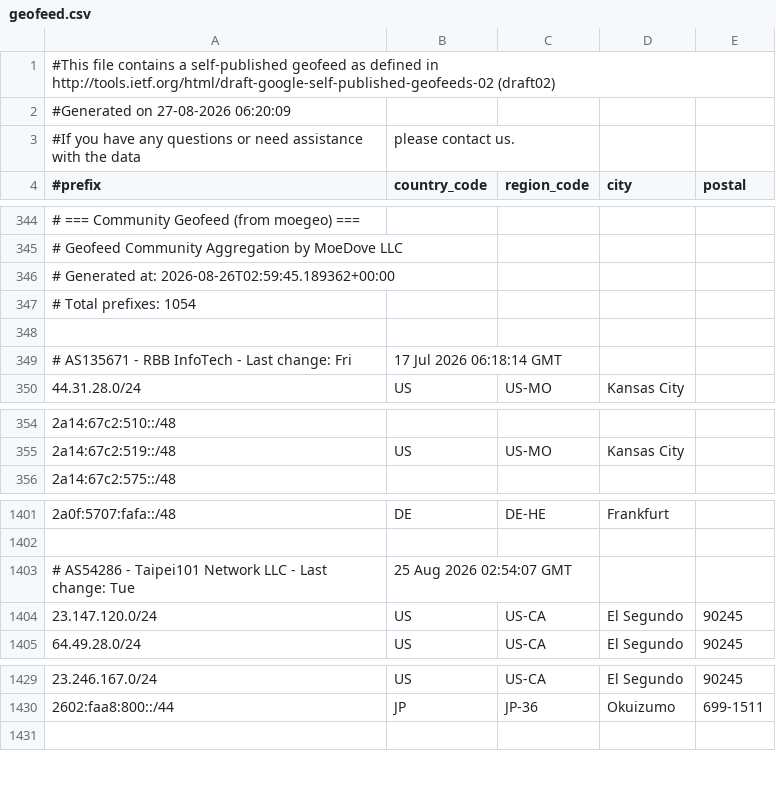
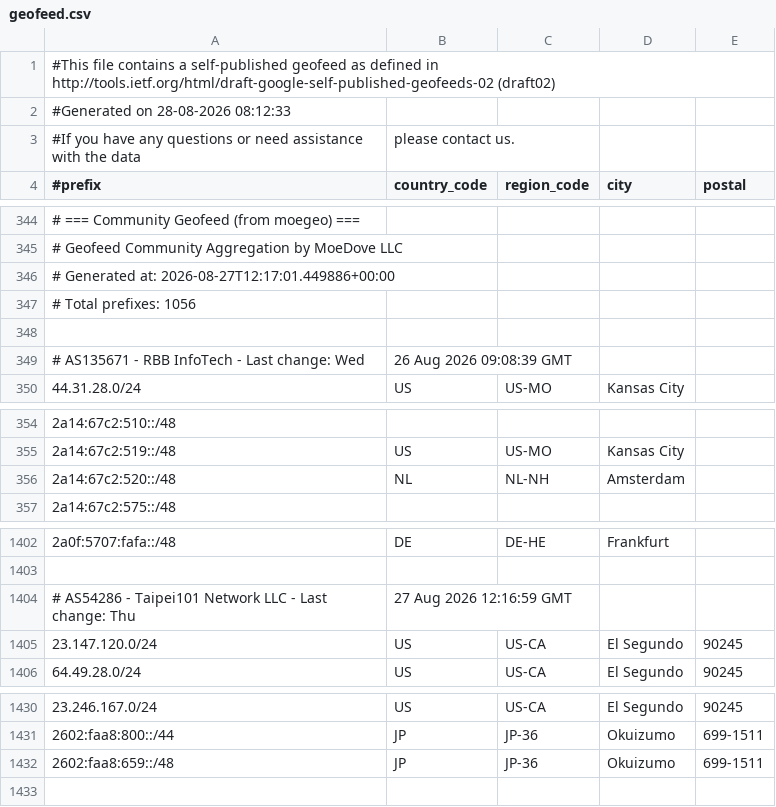
Before and after one commit to MoeDove-LLC/WEB, a CSV file: geofeed.csv, drawn as a sheet; only a part is shown, gaps mark what is left out.

```diff
--- a/geofeed.csv
+++ b/geofeed.csv
@@ -1,3 +1,3 @@
 #This file contains a self-published geofeed as defined in http://tools.ietf.org/html/draft-google-self-published-geofeeds-02 (draft02)
-#Generated on 27-08-2026 06:20:09
+#Generated on 28-08-2026 08:12:33
 #If you have any questions or need assistance with the data, please contact us.
@@ -345,6 +345,6 @@
 # Geofeed Community Aggregation by MoeDove LLC
-# Generated at: 2026-08-26T02:59:45.189362+00:00
-# Total prefixes: 1054
+# Generated at: 2026-08-27T12:17:01.449886+00:00
+# Total prefixes: 1056
 
-# AS135671 - RBB InfoTech - Last change: Fri, 17 Jul 2026 06:18:14 GMT
+# AS135671 - RBB InfoTech - Last change: Wed, 26 Aug 2026 09:08:39 GMT
 44.31.28.0/24,US,US-MO,Kansas City,
@@ -355,2 +355,3 @@
 2a14:67c2:519::/48,US,US-MO,Kansas City,
+2a14:67c2:520::/48,NL,NL-NH,Amsterdam,
 2a14:67c2:575::/48,,,,
@@ -1402,3 +1403,3 @@
 
-# AS54286 - Taipei101 Network LLC - Last change: Tue, 25 Aug 2026 02:54:07 GMT
+# AS54286 - Taipei101 Network LLC - Last change: Thu, 27 Aug 2026 12:16:59 GMT
 23.147.120.0/24,US,US-CA,El Segundo,90245
@@ -1430,2 +1431,3 @@
 2602:faa8:800::/44,JP,JP-36,Okuizumo,699-1511
+2602:faa8:659::/48,JP,JP-36,Okuizumo,699-1511
 
```
